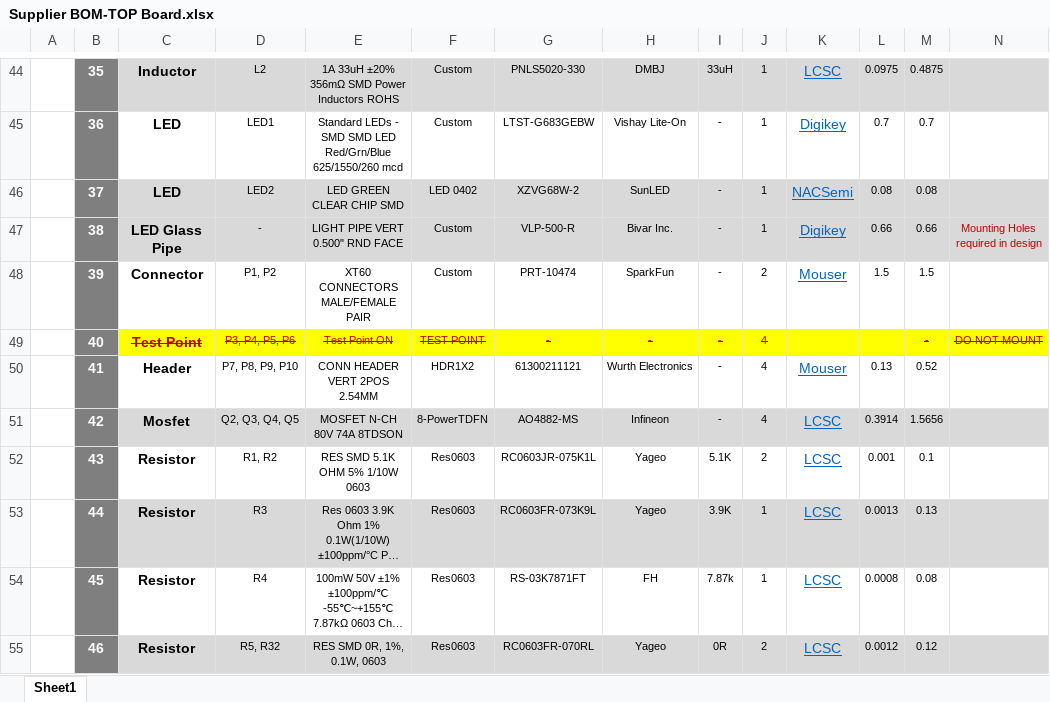
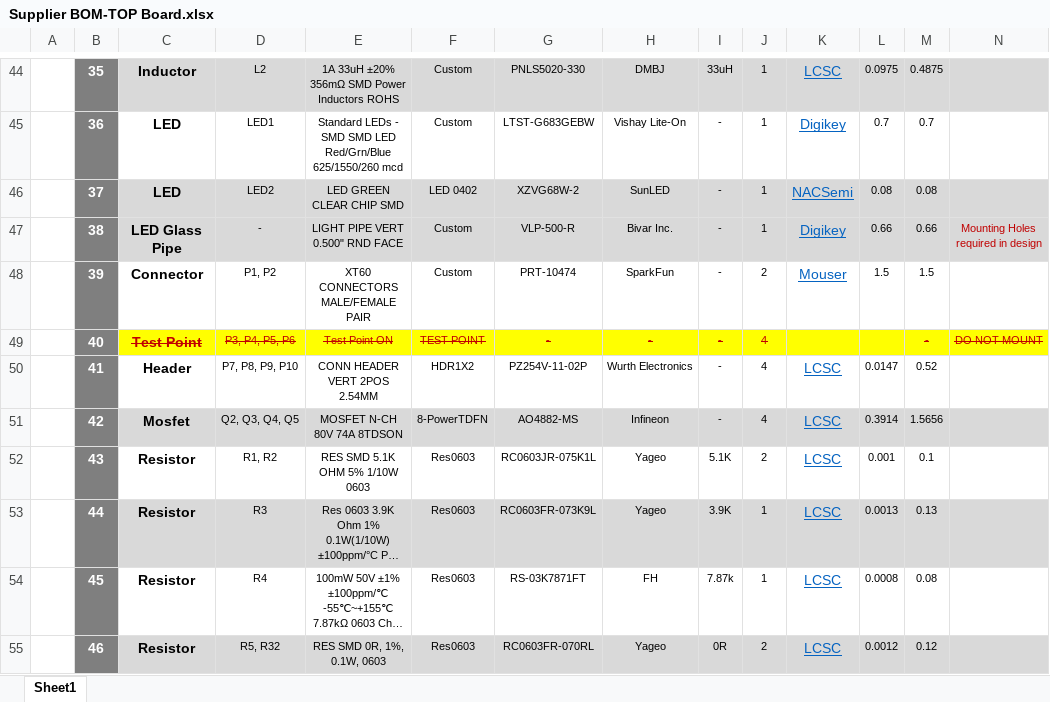
Before and after one commit to eSpark-Backup/colebenson-smartmotors, an Excel workbook: Deliverables/SM_Top Board/_BOM/Supplier BOM-TOP Board.xlsx, sheet Sheet1, drawn as a sheet; only a part is shown, gaps mark what is left out; long unchanged cells end in …; values as stored, in another font and other column widths than the file's, no borders; charts and pictures not drawn; the diff names each change by its address in the sheet, - before the commit and + after, or states it on an @@ line.

```diff
--- a/Deliverables/SM_Top Board/_BOM/Supplier BOM-TOP Board.xlsx (sheet Sheet1)
+++ b/Deliverables/SM_Top Board/_BOM/Supplier BOM-TOP Board.xlsx (sheet Sheet1)
-G50: 61300211121
+G50: PZ254V-11-02P
-K50: Mouser
+K50: LCSC
-L50: 0.13
+L50: 0.0147
```
Also changed, not shown: Deliverables/SM_Top Board/_BOM/eSpark BOM_Top (20 Boards).xlsx.
